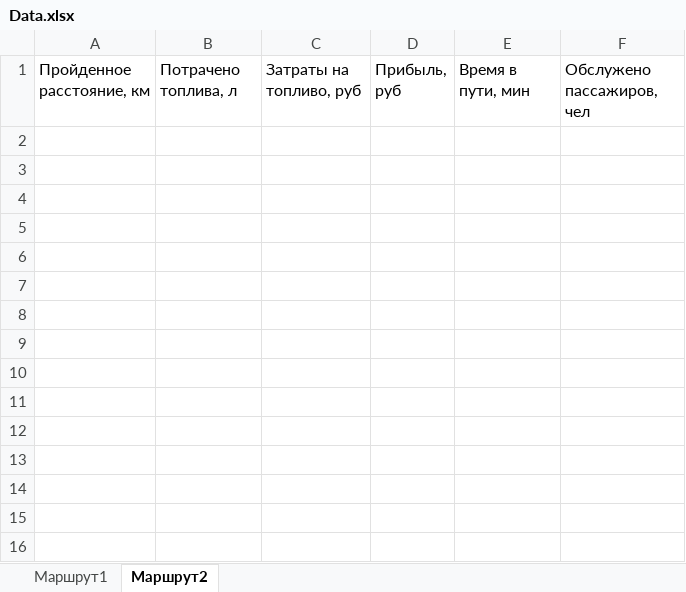
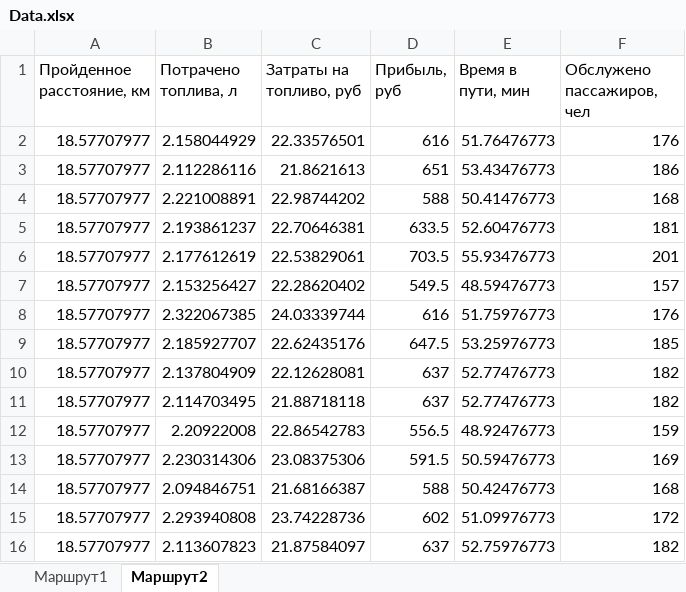
Before and after one commit to epifanovmd/diplom, an Excel workbook: Прект Anylogic/Data.xlsx, sheet Маршрут2, drawn as a sheet; values as stored, in another font and other column widths than the file's, no borders; the diff names each change by its address in the sheet, - before the commit and + after, or states it on an @@ line.

```diff
--- a/Прект Anylogic/Data.xlsx (sheet Маршрут2)
+++ b/Прект Anylogic/Data.xlsx (sheet Маршрут2)
+row 2: 18.57707977 | 2.158044929 | 22.33576501 | 616 | 51.76476773 | 176
+row 3: 18.57707977 | 2.112286116 | 21.8621613 | 651 | 53.43476773 | 186
+row 4: 18.57707977 | 2.221008891 | 22.98744202 | 588 | 50.41476773 | 168
+row 5: 18.57707977 | 2.193861237 | 22.70646381 | 633.5 | 52.60476773 | 181
+row 6: 18.57707977 | 2.177612619 | 22.53829061 | 703.5 | 55.93476773 | 201
+row 7: 18.57707977 | 2.153256427 | 22.28620402 | 549.5 | 48.59476773 | 157
+row 8: 18.57707977 | 2.322067385 | 24.03339744 | 616 | 51.75976773 | 176
+row 9: 18.57707977 | 2.185927707 | 22.62435176 | 647.5 | 53.25976773 | 185
+row 10: 18.57707977 | 2.137804909 | 22.12628081 | 637 | 52.77476773 | 182
+row 11: 18.57707977 | 2.114703495 | 21.88718118 | 637 | 52.77476773 | 182
+row 12: 18.57707977 | 2.20922008 | 22.86542783 | 556.5 | 48.92476773 | 159
+row 13: 18.57707977 | 2.230314306 | 23.08375306 | 591.5 | 50.59476773 | 169
+row 14: 18.57707977 | 2.094846751 | 21.68166387 | 588 | 50.42476773 | 168
+row 15: 18.57707977 | 2.293940808 | 23.74228736 | 602 | 51.09976773 | 172
+row 16: 18.57707977 | 2.113607823 | 21.87584097 | 637 | 52.75976773 | 182
```
Also changed, not shown: 2 other files.
